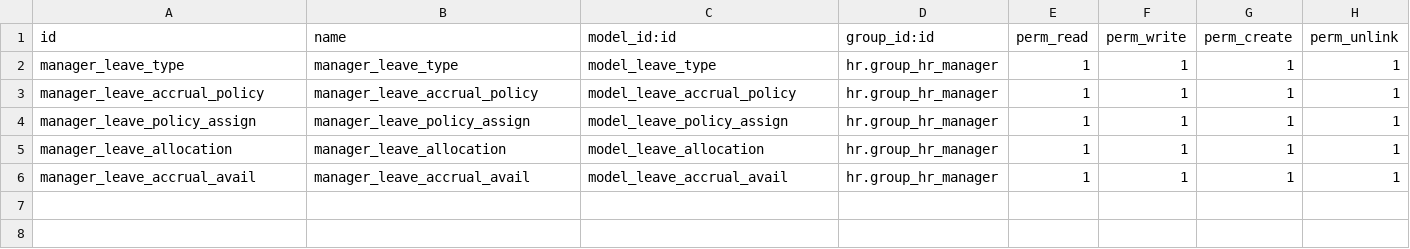
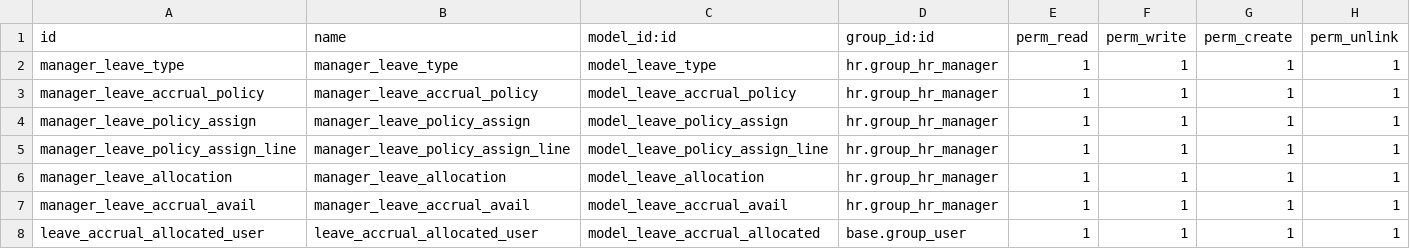
Before and after one commit to asphaltzipper/azi-odoo-modules, a CSV file: hr_leave_accrual/security/ir.model.access.csv, drawn as a sheet; the diff names each change by its address in the sheet, - before the commit and + after, or states it on an @@ line.

Commit message:
Modified hr_leave_accrual

```diff
--- a/hr_leave_accrual/security/ir.model.access.csv
+++ b/hr_leave_accrual/security/ir.model.access.csv
+row 5: manager_leave_policy_assign_line | manager_leave_policy_assign_line | model_leave_policy_assign_line | hr.group_hr_manager | 1 | 1 | 1 | 1
+row 8: leave_accrual_allocated_user | leave_accrual_allocated_user | model_leave_accrual_allocated | base.group_user | 1 | 1 | 1 | 1
```
Also changed, not shown: 18 other files.
